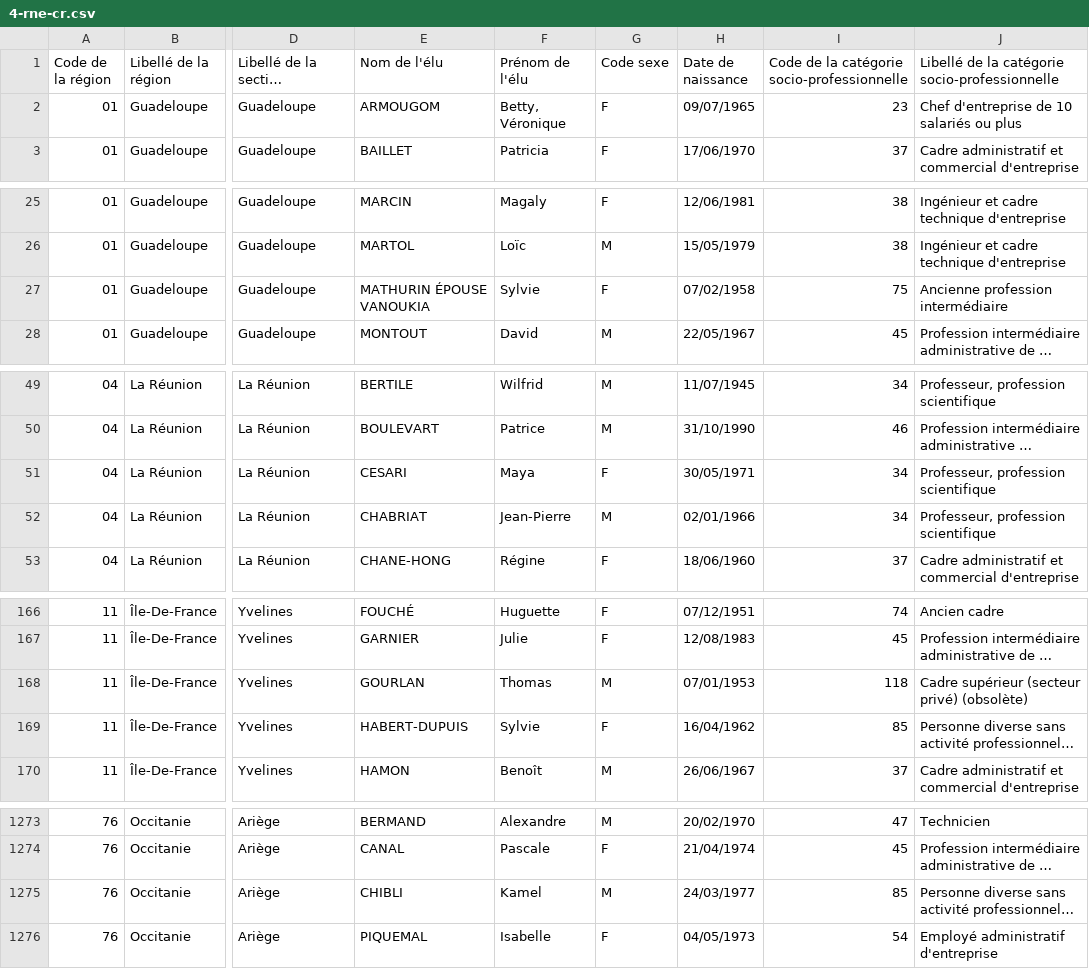
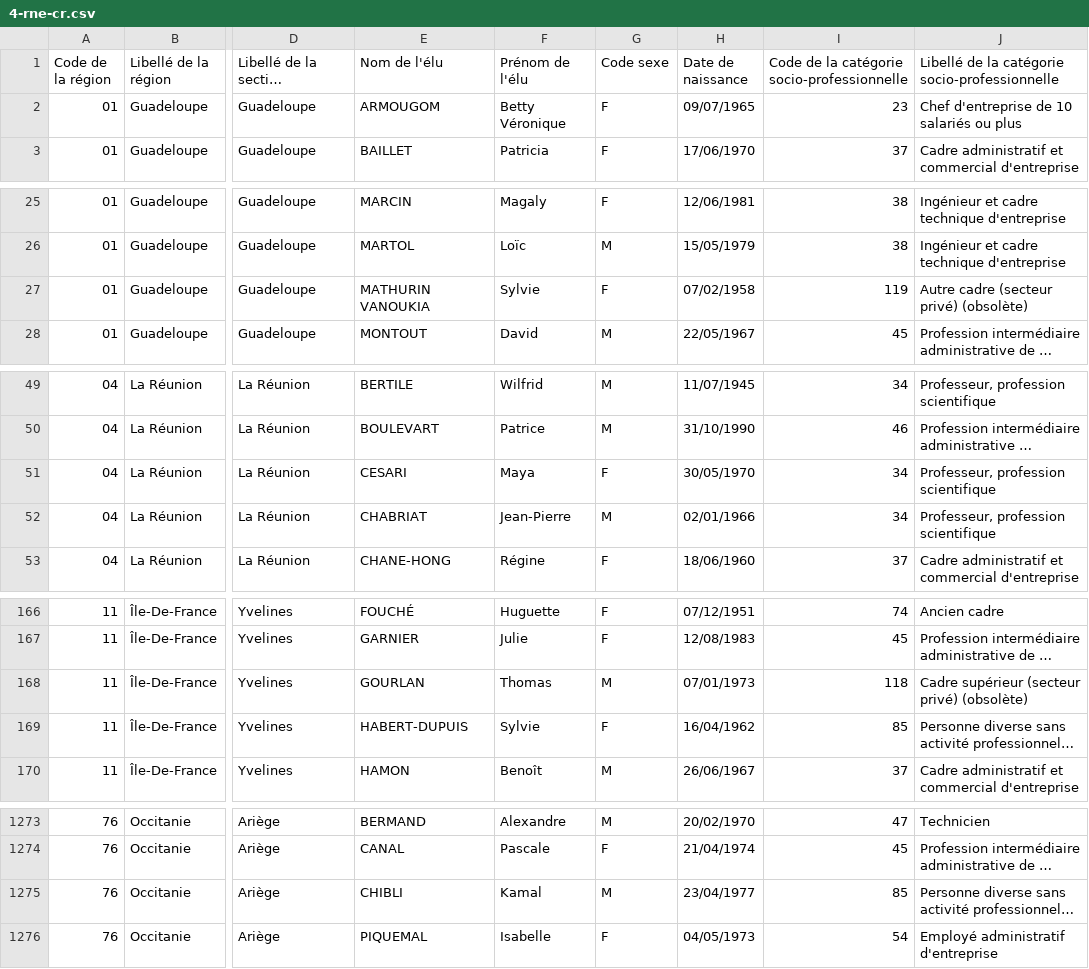
Before and after one commit to regardscitoyens/rne-history, a CSV file: 4-rne-cr.csv, drawn as a sheet; only a part is shown, gaps mark what is left out; long unchanged cells end in …; the diff covers the shown part only; the diff names each change by its address in the sheet, - before the commit and + after, or states it on an @@ line.

```diff
--- a/4-rne-cr.csv
+++ b/4-rne-cr.csv
-F2 (Prénom de l'élu): Betty, Véronique
+F2 (Prénom de l'élu): Betty Véronique
-E27 (Nom de l'élu): MATHURIN ÉPOUSE VANOUKIA
+E27 (Nom de l'élu): MATHURIN VANOUKIA
-I27: 75
+I27: 119
-J27: Ancienne profession intermédiaire
+J27: Autre cadre (secteur privé) (obsolète)
-H51 (Date de naissance): 30/05/1971
+H51 (Date de naissance): 30/05/1970
-H168 (Date de naissance): 07/01/1953
+H168 (Date de naissance): 07/01/1973
-F1275 (Prénom de l'élu): Kamel
+F1275 (Prénom de l'élu): Kamal
-H1275 (Date de naissance): 24/03/1977
+H1275 (Date de naissance): 23/04/1977
```
Also changed, not shown: 2 added rows, 2 removed rows and 14 edited cells elsewhere in this file.
